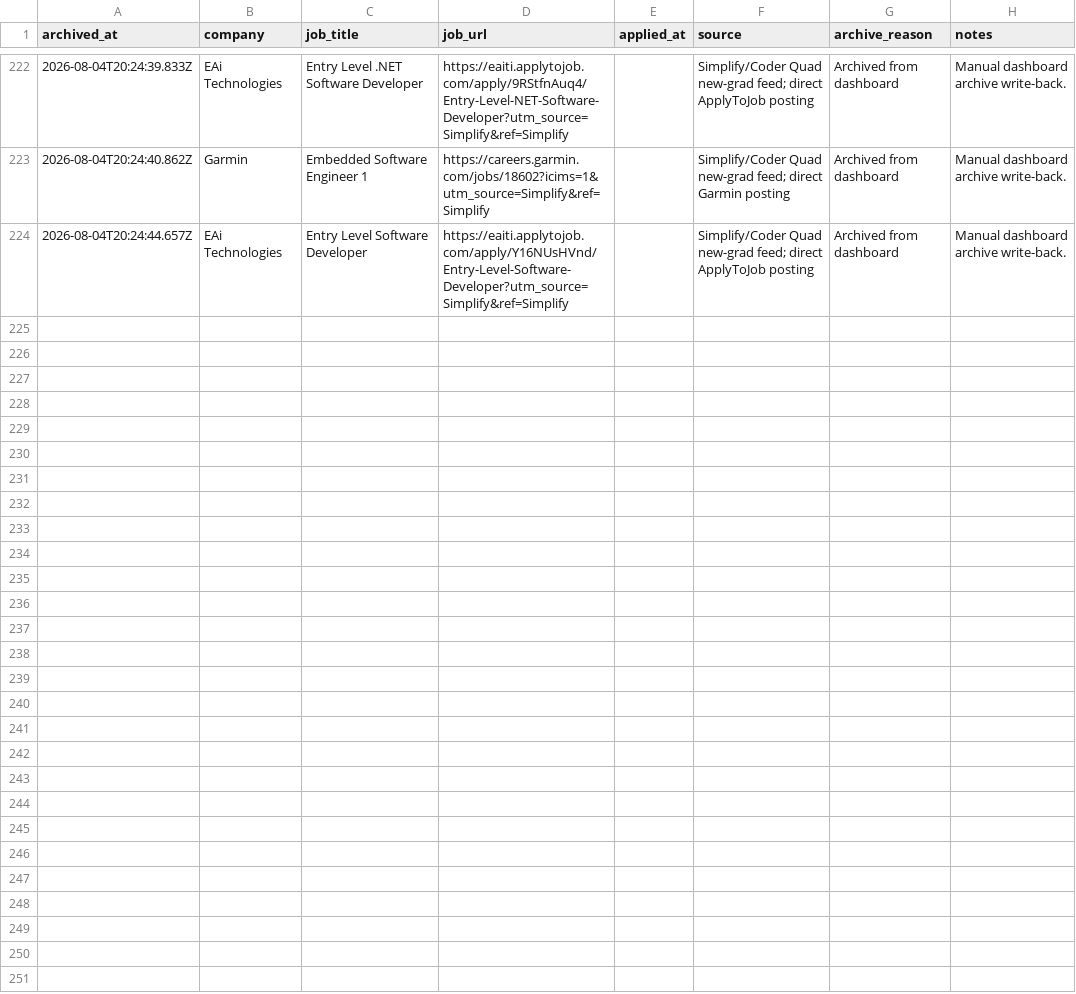
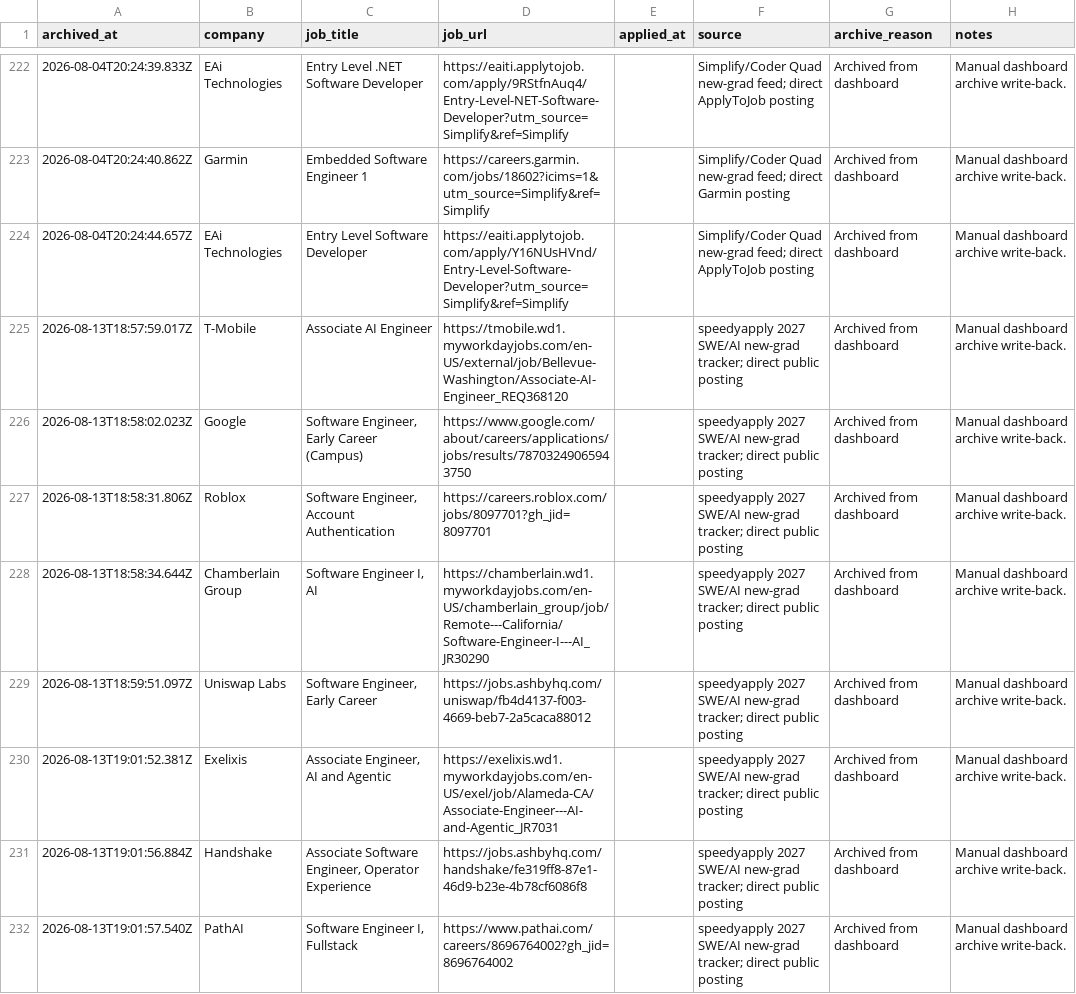
Before and after one commit to EleanorLiu12/applypilot-private, a CSV file: dashboard/applied_archive.csv, drawn as a sheet; only a part is shown, gaps mark what is left out; the diff names each change by its address in the sheet, - before the commit and + after, or states it on an @@ line.

```diff
--- a/dashboard/applied_archive.csv
+++ b/dashboard/applied_archive.csv
+row 225: 2026-08-13T18:57:59.017Z | T-Mobile | Associate AI Engineer | https://tmobile.wd1.myworkdayjobs.com/en-US/external/job/Bellevue-Washington/Associate-AI-Engineer_REQ368120 |  | speedyapply 2027 SWE/AI new-grad tracker; direct public posting | Archived from dashboard | Manual dashboard archive write-back.
+row 226: 2026-08-13T18:58:02.023Z | Google | Software Engineer, Early Career (Campus) | https://www.google.com/about/careers/applications/jobs/results/78703249065943750 |  | speedyapply 2027 SWE/AI new-grad tracker; direct public posting | Archived from dashboard | Manual dashboard archive write-back.
+row 227: 2026-08-13T18:58:31.806Z | Roblox | Software Engineer, Account Authentication | https://careers.roblox.com/jobs/8097701?gh_jid=8097701 |  | speedyapply 2027 SWE/AI new-grad tracker; direct public posting | Archived from dashboard | Manual dashboard archive write-back.
+row 228: 2026-08-13T18:58:34.644Z | Chamberlain Group | Software Engineer I, AI | https://chamberlain.wd1.myworkdayjobs.com/en-US/chamberlain_group/job/Remote---California/Software-Engineer-I---AI_JR30290 |  | speedyapply 2027 SWE/AI new-grad tracker; direct public posting | Archived from dashboard | Manual dashboard archive write-back.
+row 229: 2026-08-13T18:59:51.097Z | Uniswap Labs | Software Engineer, Early Career | https://jobs.ashbyhq.com/uniswap/fb4d4137-f003-4669-beb7-2a5caca88012 |  | speedyapply 2027 SWE/AI new-grad tracker; direct public posting | Archived from dashboard | Manual dashboard archive write-back.
+row 230: 2026-08-13T19:01:52.381Z | Exelixis | Associate Engineer, AI and Agentic | https://exelixis.wd1.myworkdayjobs.com/en-US/exel/job/Alameda-CA/Associate-Engineer---AI-and-Agentic_JR7031 |  | speedyapply 2027 SWE/AI new-grad tracker; direct public posting | Archived from dashboard | Manual dashboard archive write-back.
+row 231: 2026-08-13T19:01:56.884Z | Handshake | Associate Software Engineer, Operator Experience | https://jobs.ashbyhq.com/handshake/fe319ff8-87e1-46d9-b23e-4b78cf6086f8 |  | speedyapply 2027 SWE/AI new-grad tracker; direct public posting | Archived from dashboard | Manual dashboard archive write-back.
+row 232: 2026-08-13T19:01:57.540Z | PathAI | Software Engineer I, Fullstack | https://www.pathai.com/careers/8696764002?gh_jid=8696764002 |  | speedyapply 2027 SWE/AI new-grad tracker; direct public posting | Archived from dashboard | Manual dashboard archive write-back.
```
Also changed, not shown: 1 other file.
